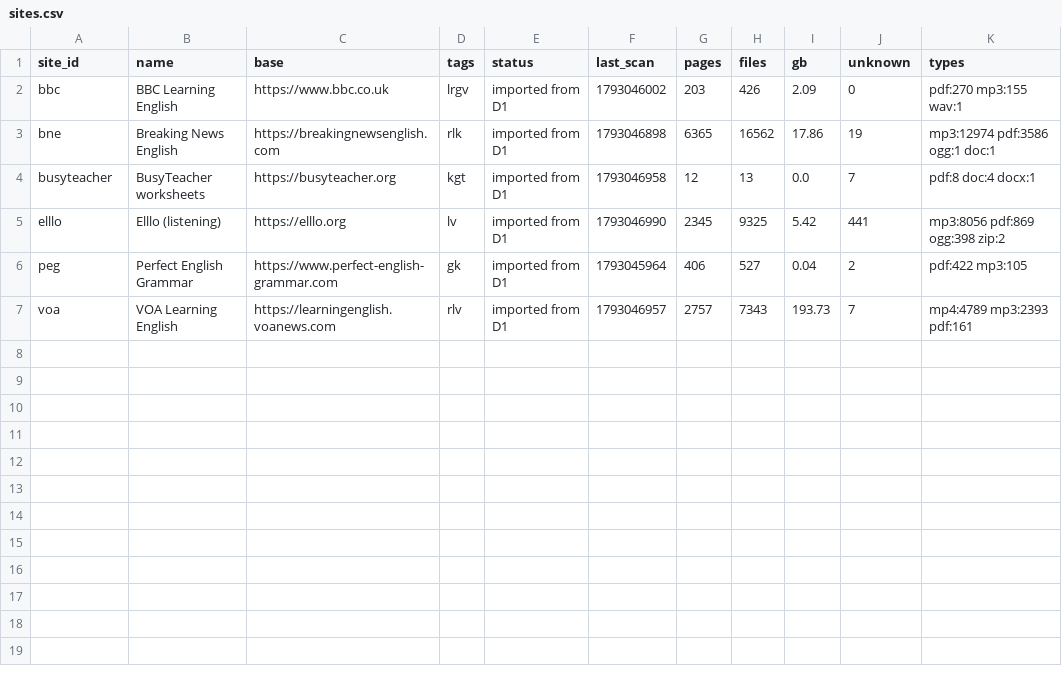
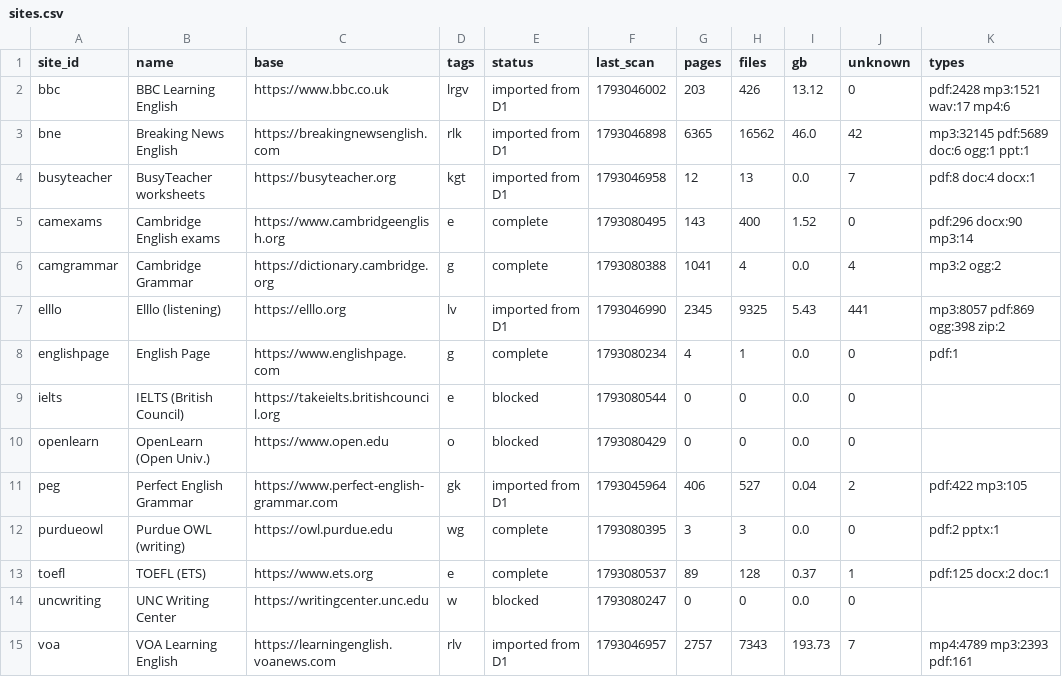
Before and after one commit to CikimCikim/Podcast-Scrapper, a CSV file: catalog/sites.csv, drawn as a sheet.

Commit message:
catalog: index

```diff
--- a/catalog/sites.csv
+++ b/catalog/sites.csv
@@ -1,7 +1,15 @@
 site_id,name,base,tags,status,last_scan,pages,files,gb,unknown,types
-bbc,BBC Learning English,https://www.bbc.co.uk,lrgv,imported from D1,1793046002,203,426,2.09,0,pdf:270 mp3:155 wav:1
-bne,Breaking News English,https://breakingnewsenglish.com,rlk,imported from D1,1793046898,6365,16562,17.86,19,mp3:12974 pdf:3586 ogg:1 doc:1
+bbc,BBC Learning English,https://www.bbc.co.uk,lrgv,imported from D1,1793046002,203,426,13.12,0,pdf:2428 mp3:1521 wav:17 mp4:6
+bne,Breaking News English,https://breakingnewsenglish.com,rlk,imported from D1,1793046898,6365,16562,46.0,42,mp3:32145 pdf:5689 doc:6 ogg:1 ppt:1
 busyteacher,BusyTeacher worksheets,https://busyteacher.org,kgt,imported from D1,1793046958,12,13,0.0,7,pdf:8 doc:4 docx:1
-elllo,Elllo (listening),https://elllo.org,lv,imported from D1,1793046990,2345,9325,5.42,441,mp3:8056 pdf:869 ogg:398 zip:2
+camexams,Cambridge English exams,https://www.cambridgeenglish.org,e,complete,1793080495,143,400,1.52,0,pdf:296 docx:90 mp3:14
+camgrammar,Cambridge Grammar,https://dictionary.cambridge.org,g,complete,1793080388,1041,4,0.0,4,mp3:2 ogg:2
+elllo,Elllo (listening),https://elllo.org,lv,imported from D1,1793046990,2345,9325,5.43,441,mp3:8057 pdf:869 ogg:398 zip:2
+englishpage,English Page,https://www.englishpage.com,g,complete,1793080234,4,1,0.0,0,pdf:1
+ielts,IELTS (British Council),https://takeielts.britishcouncil.org,e,blocked,1793080544,0,0,0.0,0,
+openlearn,OpenLearn (Open Univ.),https://www.open.edu,o,blocked,1793080429,0,0,0.0,0,
 peg,Perfect English Grammar,https://www.perfect-english-grammar.com,gk,imported from D1,1793045964,406,527,0.04,2,pdf:422 mp3:105
+purdueowl,Purdue OWL (writing),https://owl.purdue.edu,wg,complete,1793080395,3,3,0.0,0,pdf:2 pptx:1
+toefl,TOEFL (ETS),https://www.ets.org,e,complete,1793080537,89,128,0.37,1,pdf:125 docx:2 doc:1
+uncwriting,UNC Writing Center,https://writingcenter.unc.edu,w,blocked,1793080247,0,0,0.0,0,
 voa,VOA Learning English,https://learningenglish.voanews.com,rlv,imported from D1,1793046957,2757,7343,193.73,7,mp4:4789 mp3:2393 pdf:161
```
Also changed, not shown: 1 other file.
